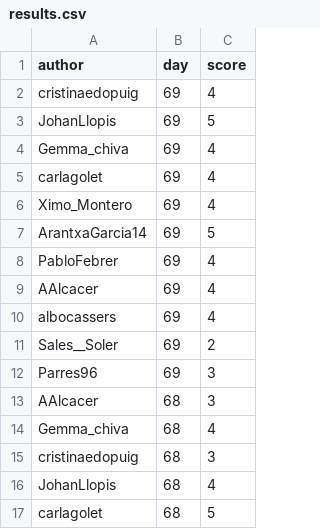
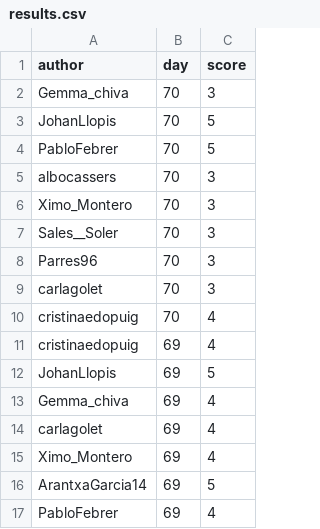
Before and after one commit to aleixalcacer/wordleCAT, a CSV file: results.csv, drawn as a sheet; only a part is shown; the shorter side is filled out with more unchanged rows; the diff names each change by its address in the sheet, - before the commit and + after, or states it on an @@ line.

Commit message:
Automated report

```diff
--- a/results.csv
+++ b/results.csv
+row 2: Gemma_chiva | 70 | 3
+row 3: JohanLlopis | 70 | 5
+row 4: PabloFebrer | 70 | 5
+row 5: albocassers | 70 | 3
+row 6: Ximo_Montero | 70 | 3
+row 7: Sales__Soler | 70 | 3
+row 8: Parres96 | 70 | 3
+row 9: carlagolet | 70 | 3
+row 10: cristinaedopuig | 70 | 4
```
